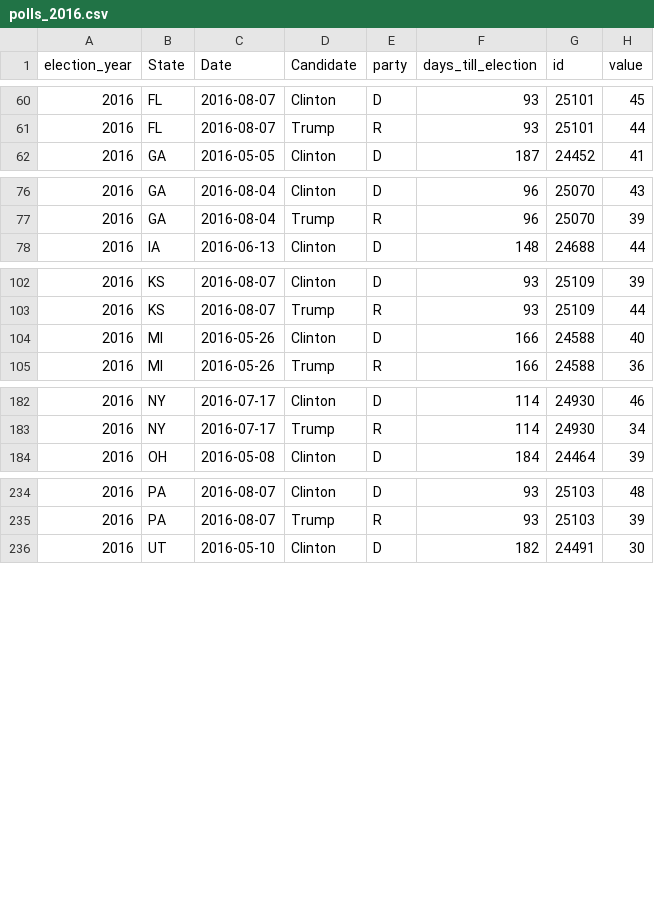
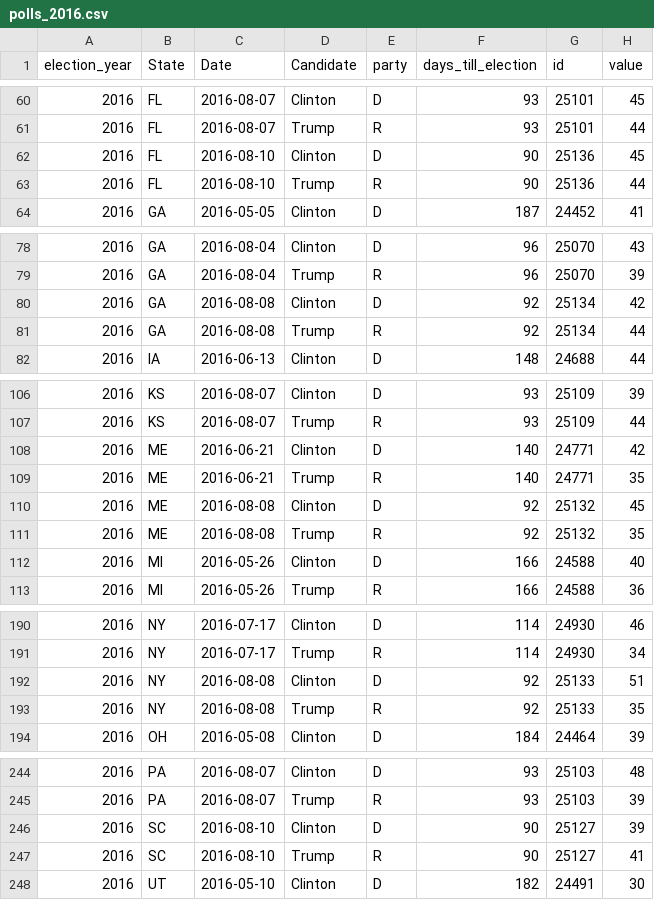
Before and after one commit to elliottevans/election-forecasts, a CSV file: polls/polls_2016.csv, drawn as a sheet; only a part is shown, gaps mark what is left out; the diff names each change by its address in the sheet, - before the commit and + after, or states it on an @@ line.

```diff
--- a/polls/polls_2016.csv
+++ b/polls/polls_2016.csv
+row 62: 2016 | FL | 2016-08-10 | Clinton | D | 90 | 25136 | 45
+row 63: 2016 | FL | 2016-08-10 | Trump | R | 90 | 25136 | 44
+row 80: 2016 | GA | 2016-08-08 | Clinton | D | 92 | 25134 | 42
+row 81: 2016 | GA | 2016-08-08 | Trump | R | 92 | 25134 | 44
+row 108: 2016 | ME | 2016-06-21 | Clinton | D | 140 | 24771 | 42
+row 109: 2016 | ME | 2016-06-21 | Trump | R | 140 | 24771 | 35
+row 110: 2016 | ME | 2016-08-08 | Clinton | D | 92 | 25132 | 45
+row 111: 2016 | ME | 2016-08-08 | Trump | R | 92 | 25132 | 35
+row 192: 2016 | NY | 2016-08-08 | Clinton | D | 92 | 25133 | 51
+row 193: 2016 | NY | 2016-08-08 | Trump | R | 92 | 25133 | 35
+row 246: 2016 | SC | 2016-08-10 | Clinton | D | 90 | 25127 | 39
+row 247: 2016 | SC | 2016-08-10 | Trump | R | 90 | 25127 | 41
```
Also changed, not shown: forecasts/national_forecasts.csv, polls/polls_total.csv, 6 other files.
